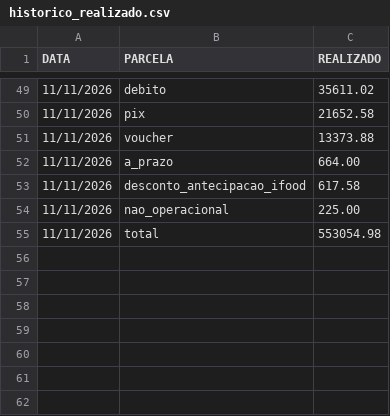
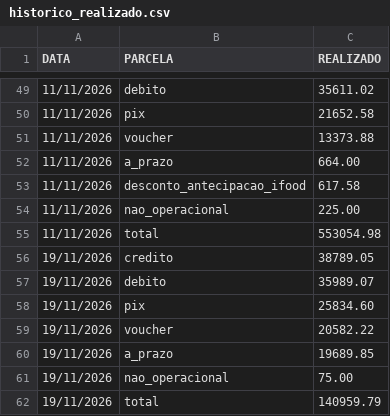
Before and after one commit to hylaryfarias/retiradas-deposito, a CSV file: historico_realizado.csv, drawn as a sheet; only a part is shown, gaps mark what is left out.

```diff
--- a/historico_realizado.csv
+++ b/historico_realizado.csv
@@ -55 +55,8 @@ DATA;PARCELA;REALIZADO
 11/11/2026;total;553054.98
+19/11/2026;credito;38789.05
+19/11/2026;debito;35989.07
+19/11/2026;pix;25834.60
+19/11/2026;voucher;20582.22
+19/11/2026;a_prazo;19689.85
+19/11/2026;nao_operacional;75.00
+19/11/2026;total;140959.79
```
Also changed, not shown: 1 other file.
